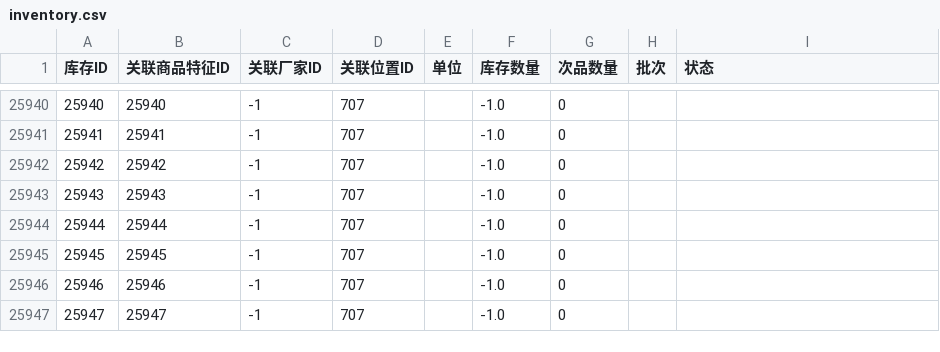
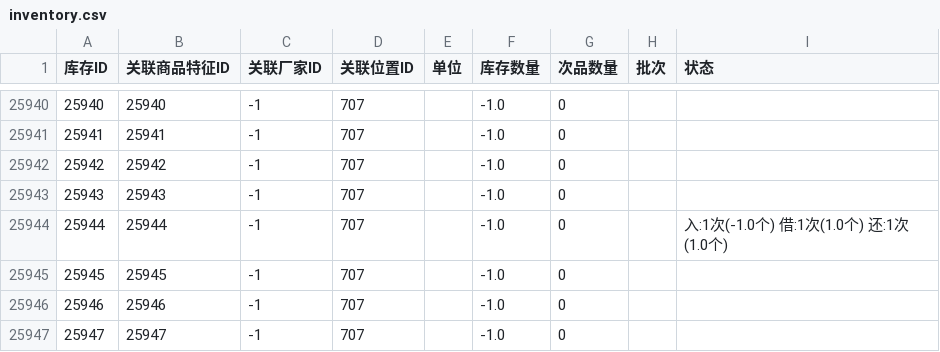
Before and after one commit to KBAO-CMYK/InventorySystem-ts, a CSV file: backend/csv/inventory.csv, drawn as a sheet; only a part is shown, gaps mark what is left out; the diff covers the shown part only.

```diff
--- a/backend/csv/inventory.csv
+++ b/backend/csv/inventory.csv
@@ -25943,3 +25943,3 @@
 25943,25943,-1,707,,-1.0,0,,
-25944,25944,-1,707,,-1.0,0,,
+25944,25944,-1,707,,-1.0,0,,入:1次(-1.0个) 借:1次(1.0个) 还:1次(1.0个)
 25945,25945,-1,707,,-1.0,0,,
```
Also changed, not shown: 9 added rows and 12 edited cells elsewhere in this file, backend/csv/feature.csv, backend/csv/location.csv, 21 other files.
